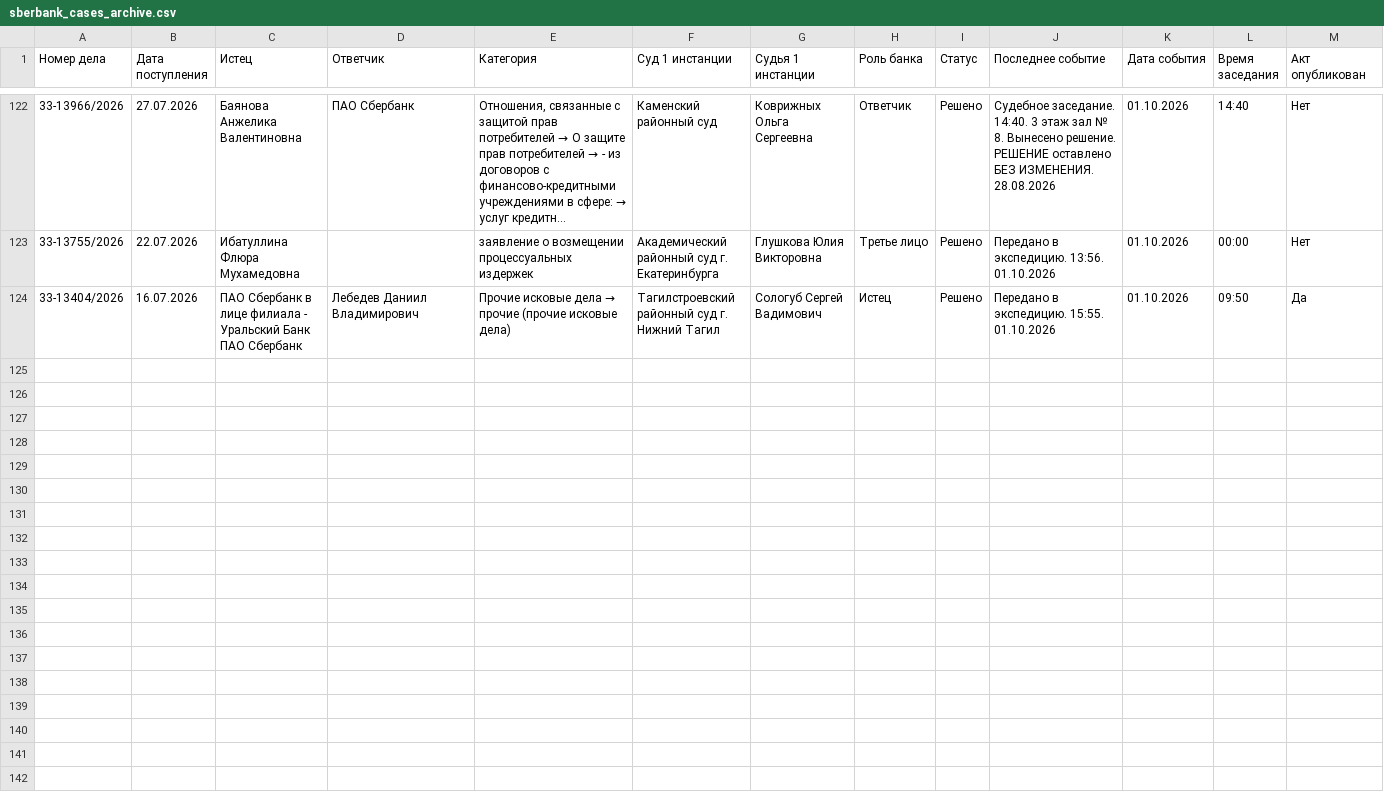
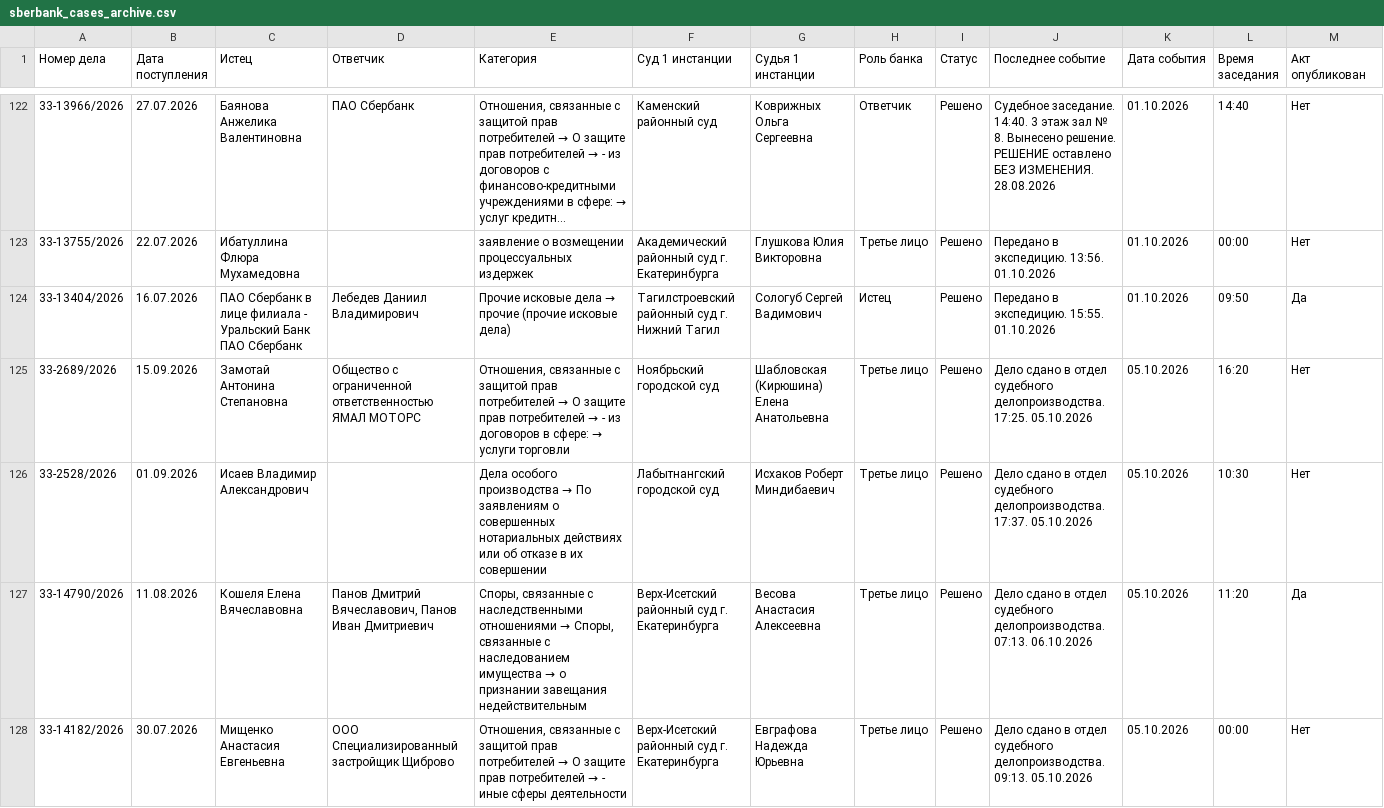
Before and after one commit to SelivanovAS/dashboard-ural, a CSV file: data/sberbank_cases_archive.csv, drawn as a sheet; only a part is shown, gaps mark what is left out; long unchanged cells end in …; rows hold the shown columns only; the diff names each change by its address in the sheet, - before the commit and + after, or states it on an @@ line.

```diff
--- a/data/sberbank_cases_archive.csv
+++ b/data/sberbank_cases_archive.csv
+row 125: 33-2689/2026 | 15.09.2026 | Замотай Антонина Степановна | Общество с ограниченной ответственностью ЯМАЛ МОТОРС | Отношения, связанные с защитой прав потребителей → О защите прав потребителей → - из договоров в сфере: → услуги торговли | Ноябрьский городской суд | Шабловская (Кирюшина) Елена Анатольевна | Третье лицо | Решено | Дело сдано в отдел судебного делопроизводства. 17:25. 05.10.2026 | 05.10.2026 | 16:20 | Нет
+row 126: 33-2528/2026 | 01.09.2026 | Исаев Владимир Александрович |  | Дела особого производства → По заявлениям о совершенных нотариальных действиях или об отказе в их совершении | Лабытнангский городской суд | Исхаков Роберт Миндибаевич | Третье лицо | Решено | Дело сдано в отдел судебного делопроизводства. 17:37. 05.10.2026 | 05.10.2026 | 10:30 | Нет
+row 127: 33-14790/2026 | 11.08.2026 | Кошеля Елена Вячеславовна | Панов Дмитрий Вячеславович, Панов Иван Дмитриевич | Споры, связанные с наследственными отношениями → Споры, связанные с наследованием имущества → о признании завещания недействительным | Верх-Исетский районный суд г. Екатеринбурга | Весова Анастасия Алексеевна | Третье лицо | Решено | Дело сдано в отдел судебного делопроизводства. 07:13. 06.10.2026 | 05.10.2026 | 11:20 | Да
+row 128: 33-14182/2026 | 30.07.2026 | Мищенко Анастасия Евгеньевна | ООО Специализированный застройщик Щиброво | Отношения, связанные с защитой прав потребителей → О защите прав потребителей → - иные сферы деятельности | Верх-Исетский районный суд г. Екатеринбурга | Евграфова Надежда Юрьевна | Третье лицо | Решено | Дело сдано в отдел судебного делопроизводства. 09:13. 05.10.2026 | 05.10.2026 | 00:00 | Нет
```
Also changed, not shown: data/sberbank_cases.csv, 13 other files.
